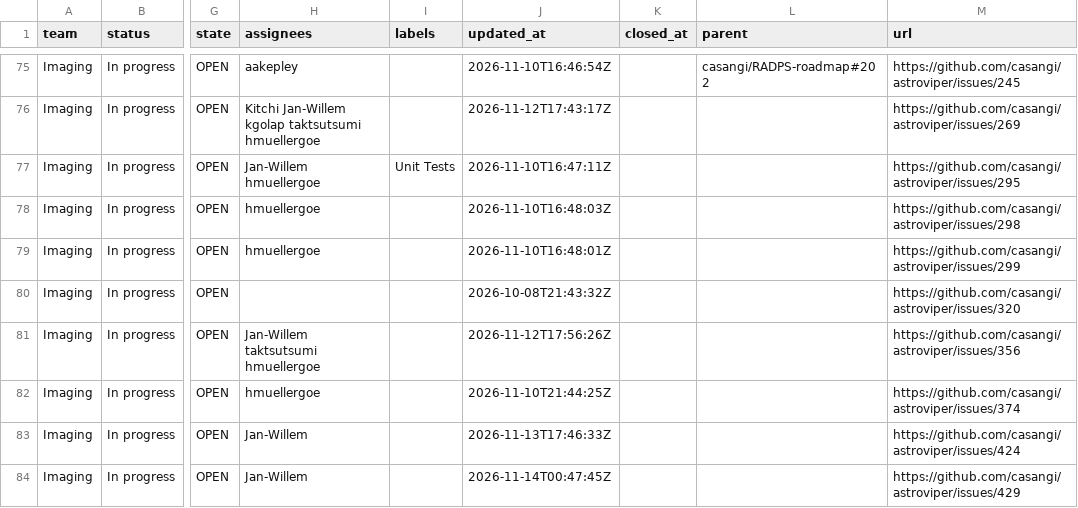
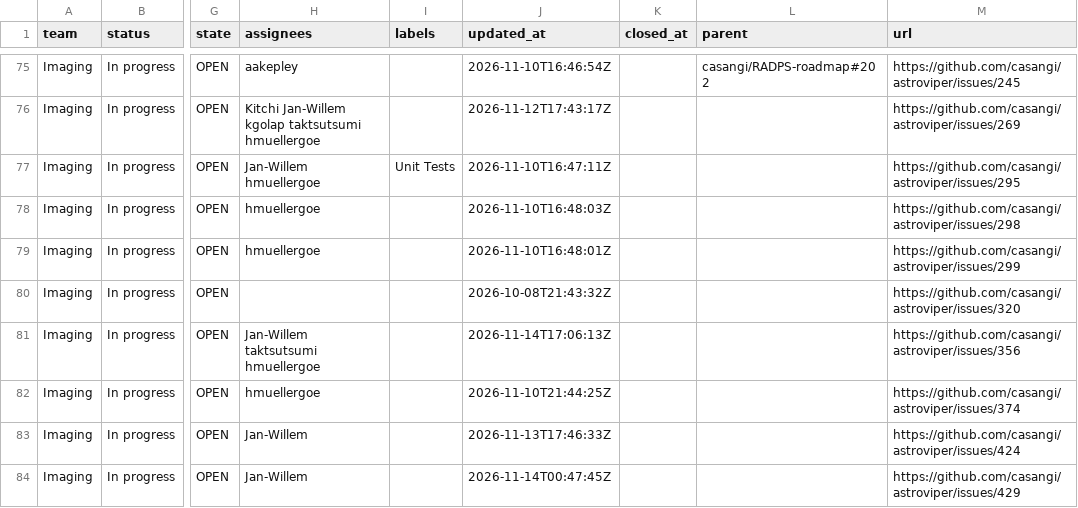
Before and after one commit to casangi/RADPS-roadmap, a CSV file: project33/pi/PI26.4.csv, drawn as a sheet; only a part is shown, gaps mark what is left out; the diff names each change by its address in the sheet, - before the commit and + after, or states it on an @@ line.

```diff
--- a/project33/pi/PI26.4.csv
+++ b/project33/pi/PI26.4.csv
-J81 (updated_at): 2026-11-12T17:56:26Z
+J81 (updated_at): 2026-11-14T17:06:13Z
```
Also changed, not shown: 3 other files.
